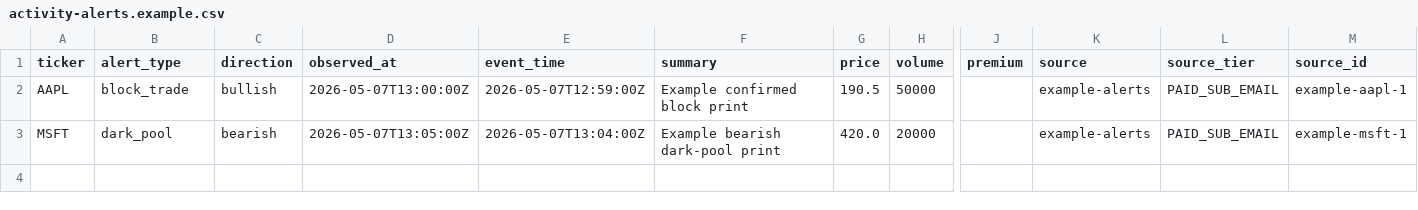
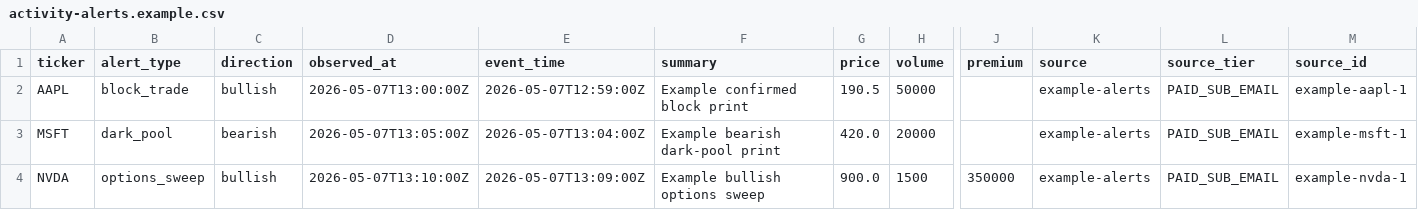
Before and after one commit to meiriohad76-oss/trading-agency-052026, a CSV file: research/config/activity-alerts.example.csv, drawn as a sheet; only a part is shown, gaps mark what is left out; rows hold the shown columns only; the diff names each change by its address in the sheet, - before the commit and + after, or states it on an @@ line.

Commit message:
Add optional options and activity lanes

```diff
--- a/research/config/activity-alerts.example.csv
+++ b/research/config/activity-alerts.example.csv
+row 4: NVDA | options_sweep | bullish | 2026-05-07T13:10:00Z | 2026-05-07T13:09:00Z | Example bullish options sweep | 900.0 | 1500 | 350000 | example-alerts | PAID_SUB_EMAIL | example-nvda-1
```
Also changed, not shown: 22 other files.
